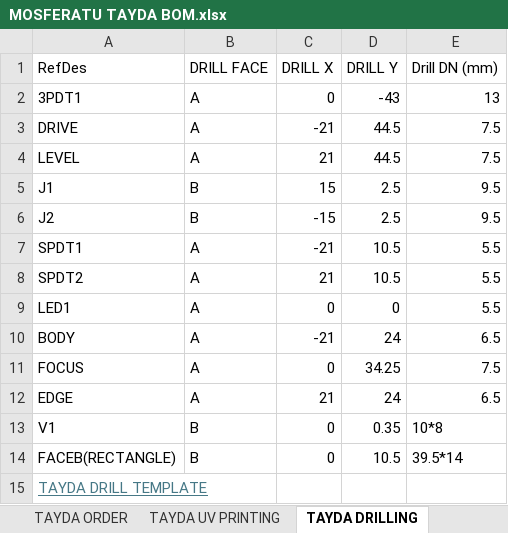
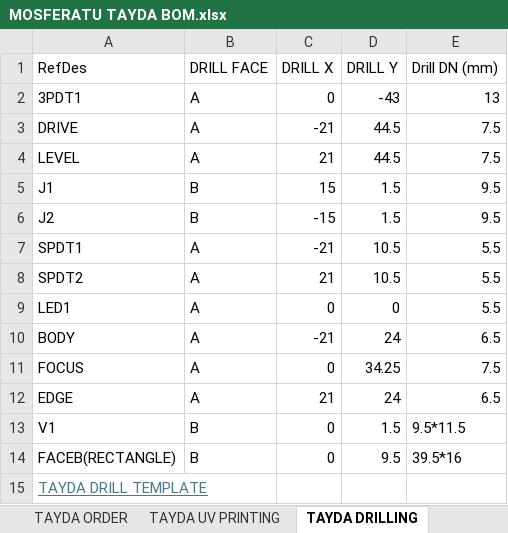
Before and after one commit to thomasbe86/RhPf, an Excel workbook: MOSFERATU TAYDA BOM.xlsx, sheet TAYDA DRILLING, drawn as a sheet; values as stored, in another font and other column widths than the file's, no borders; table styles not drawn; the diff names each change by its address in the sheet, - before the commit and + after, or states it on an @@ line.

```diff
--- a/MOSFERATU TAYDA BOM.xlsx (sheet TAYDA DRILLING)
+++ b/MOSFERATU TAYDA BOM.xlsx (sheet TAYDA DRILLING)
-D5:D6 (DRILL Y): 2.5
+D5:D6 (DRILL Y): 1.5
-D13 (DRILL Y): 0.35
+D13 (DRILL Y): 1.5
-E13 (Drill DN (mm)): 10*8
+E13 (Drill DN (mm)): 9.5*11.5
-D14 (DRILL Y): 10.5
+D14 (DRILL Y): 9.5
-E14 (Drill DN (mm)): 39.5*14
+E14 (Drill DN (mm)): 39.5*16
```
Also changed, not shown: sheet TAYDA ORDER, 9 other files.
